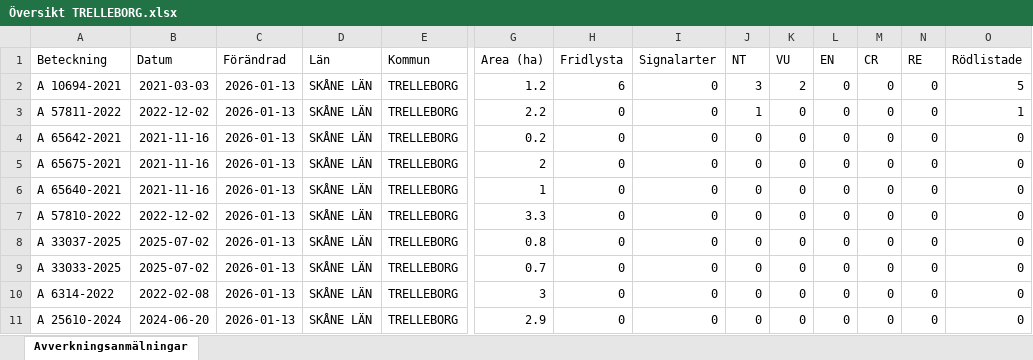
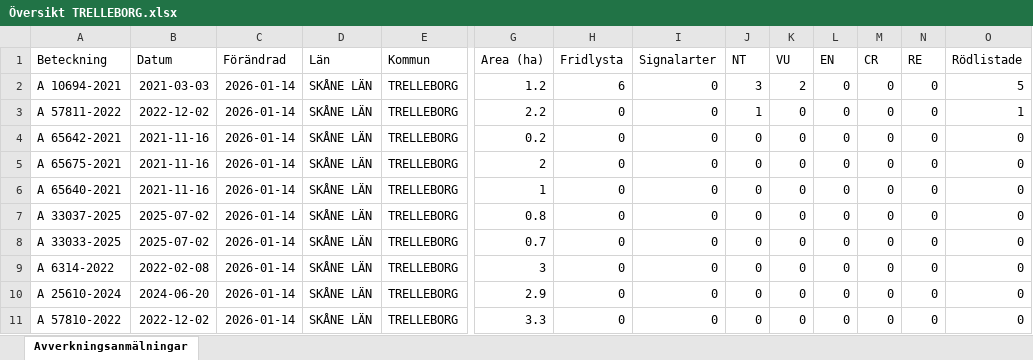
Before and after one commit to klasma/Logging_1287, an Excel workbook: Översikt TRELLEBORG.xlsx, sheet Avverkningsanmälningar, drawn as a sheet; only a part is shown, gaps mark what is left out; values as stored, in another font and other column widths than the file's, no borders; removed rows and columns are numbered as before the commit, all else as after; rows hold the shown columns only; the diff names each change by its address in the sheet, - before the commit and + after, or states it on an @@ line.

```diff
--- a/Översikt TRELLEBORG.xlsx (sheet Avverkningsanmälningar)
+++ b/Översikt TRELLEBORG.xlsx (sheet Avverkningsanmälningar)
-C2:C6 (Förändrad): 2026-01-13
+C2:C6 (Förändrad): 2026-01-14
-row 7: A 57810-2022 | 2022-12-02 | 2026-01-13 | SKÅNE LÄN | TRELLEBORG | 3.3 | 0 | 0 | 0 | 0 | 0 | 0 | 0 | 0
-C7:C10 (Förändrad): 2026-01-13
+C7:C10 (Förändrad): 2026-01-14
+row 11: A 57810-2022 | 2022-12-02 | 2026-01-14 | SKÅNE LÄN | TRELLEBORG | 3.3 | 0 | 0 | 0 | 0 | 0 | 0 | 0 | 0
```
Also changed, not shown: artfynd/A 10694-2021 artfynd.xlsx, artfynd/A 57811-2022 artfynd.xlsx, 12 other files.
